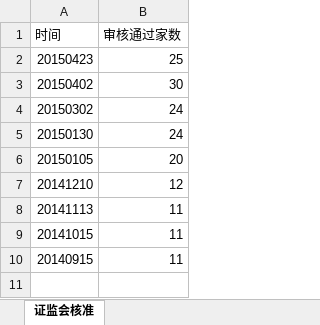
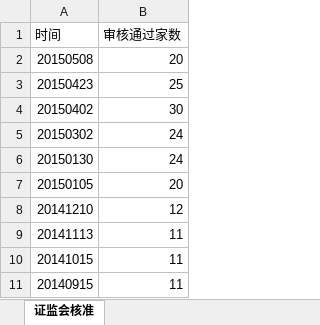
Before and after one commit to jyltiger813/kettlejobs, an Excel workbook: sse/综合数据分析（天）/证监会核准.xlsx, sheet 证监会核准, drawn as a sheet; values as stored, in another font and other column widths than the file's, no borders; the diff names each change by its address in the sheet, - before the commit and + after, or states it on an @@ line.

```diff
--- a/sse/综合数据分析（天）/证监会核准.xlsx (sheet 证监会核准)
+++ b/sse/综合数据分析（天）/证监会核准.xlsx (sheet 证监会核准)
+row 2: 20150508 | 20
```
Also changed, not shown: 1 other file.
